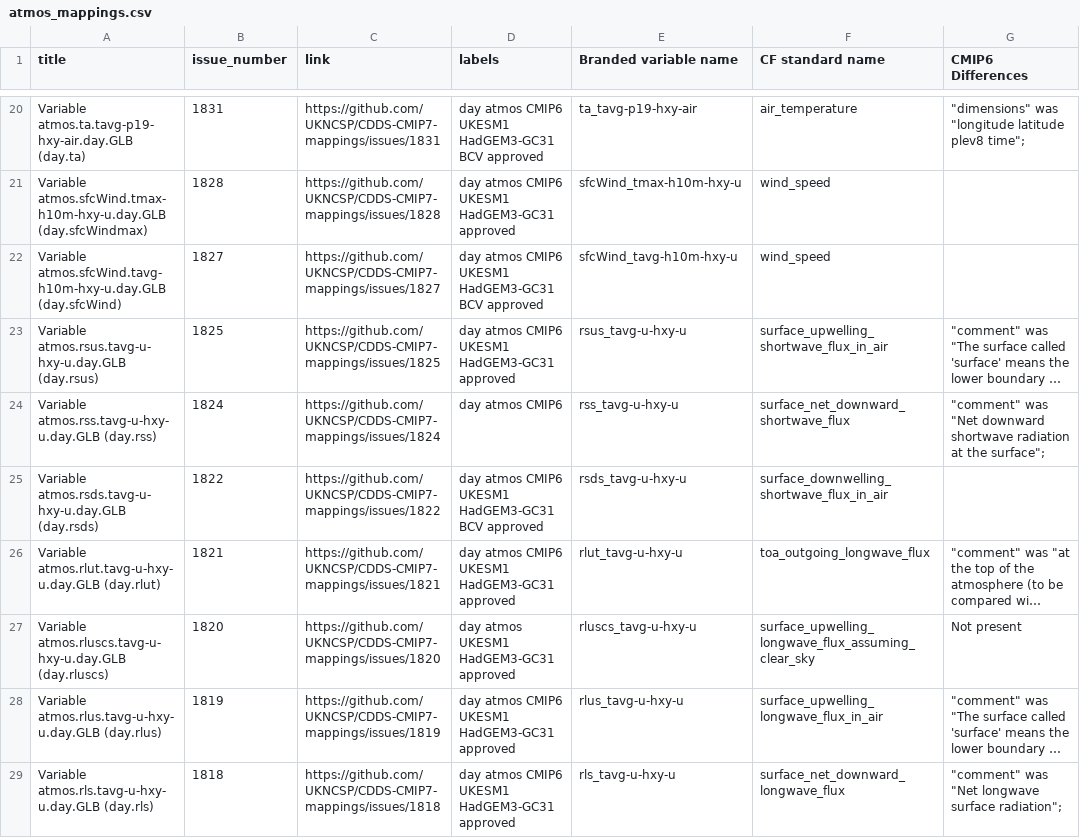
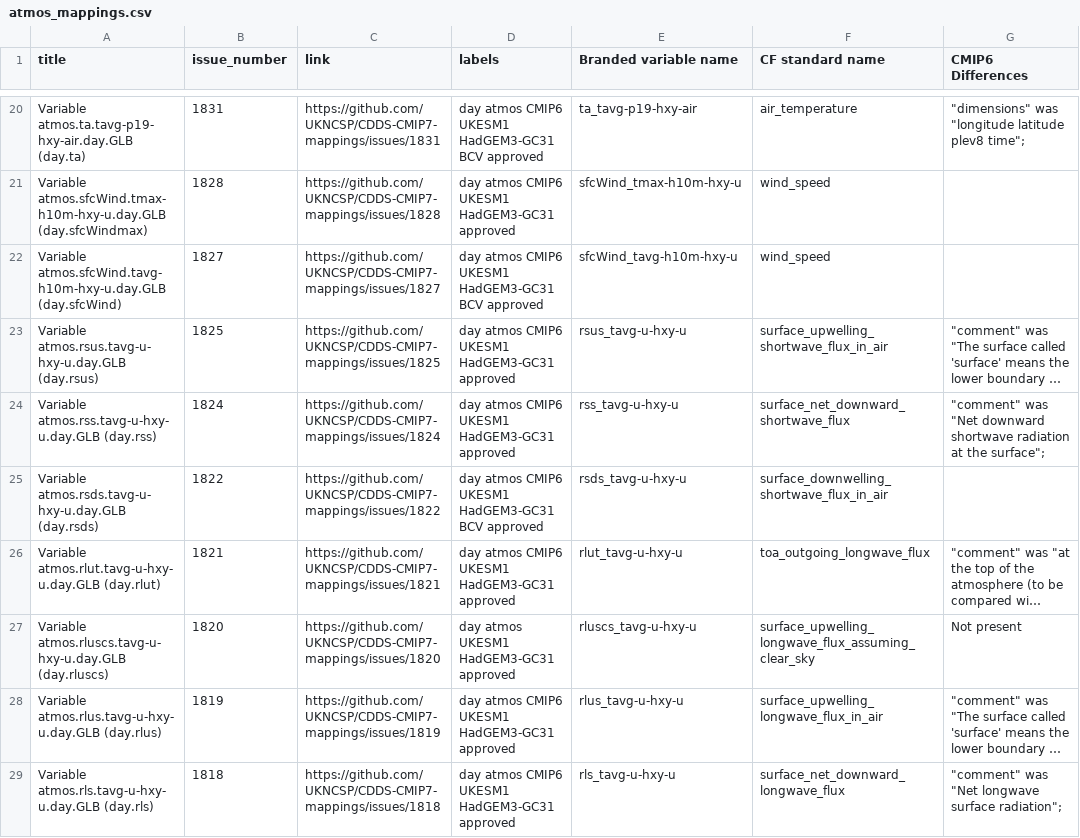
Before and after one commit to UKNCSP/CDDS-CMIP7-mappings, a CSV file: data/atmos_mappings.csv, drawn as a sheet; only a part is shown, gaps mark what is left out; long unchanged cells end in …; the diff names each change by its address in the sheet, - before the commit and + after, or states it on an @@ line.

```diff
--- a/data/atmos_mappings.csv
+++ b/data/atmos_mappings.csv
-D24 (labels): day atmos CMIP6
+D24 (labels): day atmos CMIP6 UKESM1 HadGEM3-GC31 approved
```
Also changed, not shown: data/atmos_mappings_CMIP6.csv, data/atmos_mappings_new.csv, 3 other files.
